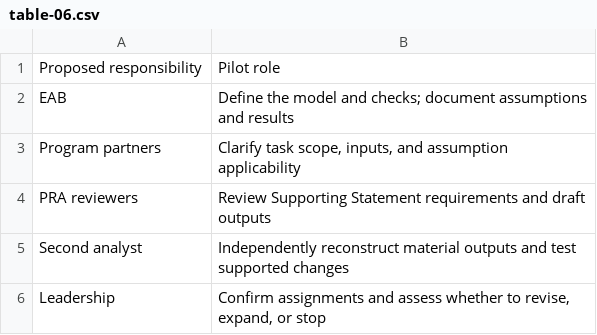
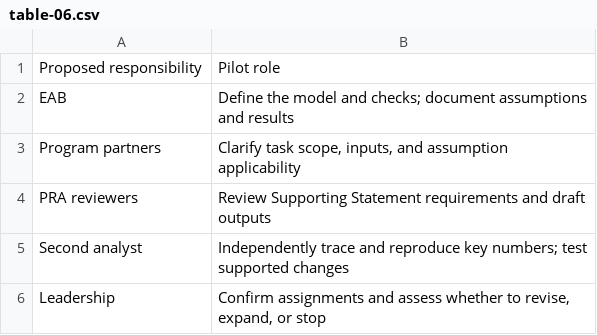
Before and after one commit to Lukemendels/ICR-12-15-Benchmark, a CSV file: report/tsa-consistency/leadership/tables/table-06.csv, drawn as a sheet.

```diff
--- a/report/tsa-consistency/leadership/tables/table-06.csv
+++ b/report/tsa-consistency/leadership/tables/table-06.csv
@@ -4,3 +4,3 @@ Program partners,"Clarify task scope, inputs, and assumption applicability"
 PRA reviewers,Review Supporting Statement requirements and draft outputs
-Second analyst,Independently reconstruct material outputs and test supported changes
+Second analyst,Independently trace and reproduce key numbers; test supported changes
 Leadership,"Confirm assignments and assess whether to revise, expand, or stop"
```
Also changed, not shown: report/tsa-consistency/leadership/tables/table-02.csv, report/tsa-consistency/leadership/tables/table-07.csv, 6 other files.
